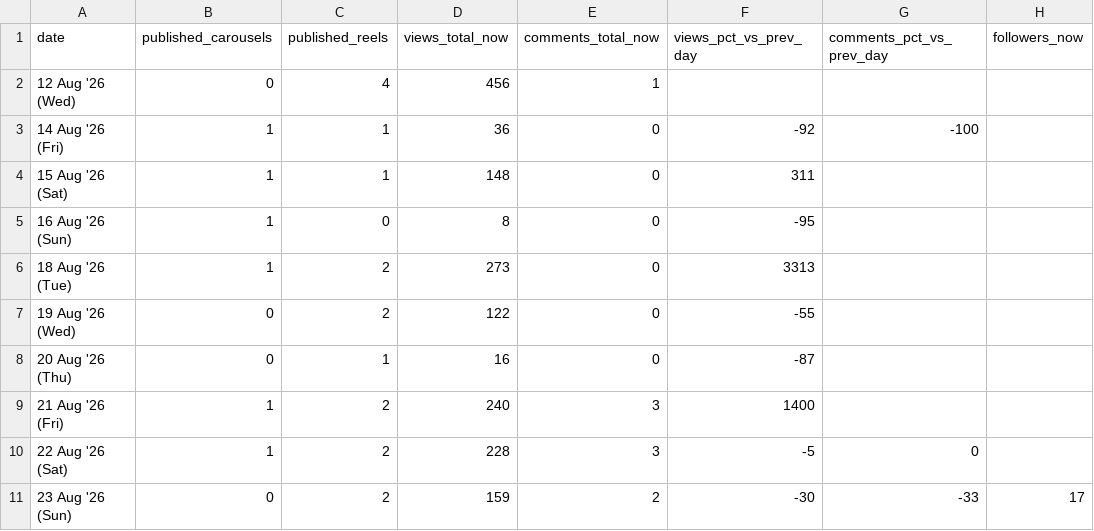
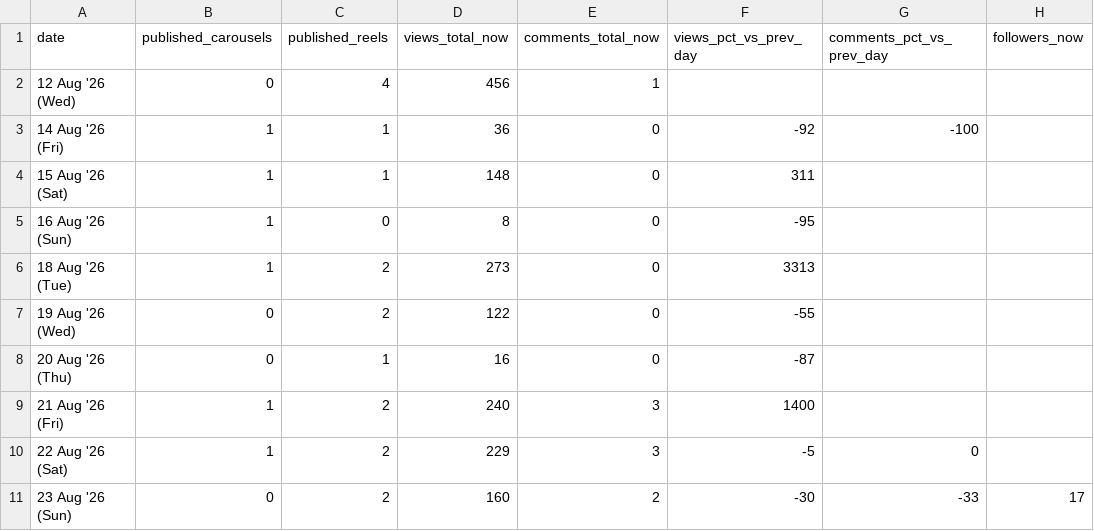
Before and after one commit to archit-akg13/architmittal.com, a CSV file: public/metrics/daily.csv, drawn as a sheet; only a part is shown; the diff names each change by its address in the sheet, - before the commit and + after, or states it on an @@ line.

Commit message:
metrics: hourly snapshot [skip ci]

```diff
--- a/public/metrics/daily.csv
+++ b/public/metrics/daily.csv
-D10 (views_total_now): 228
+D10 (views_total_now): 229
-D11 (views_total_now): 159
+D11 (views_total_now): 160
```
Also changed, not shown: public/metrics/posts.csv, public/metrics/status.csv.
